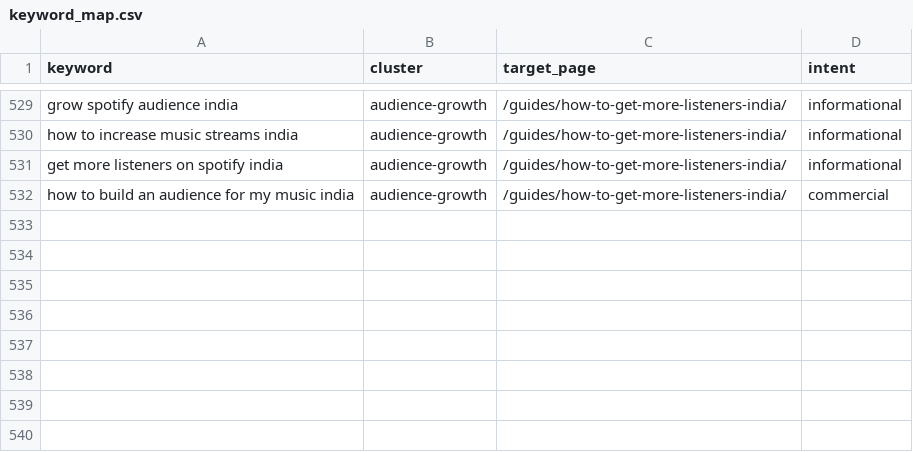
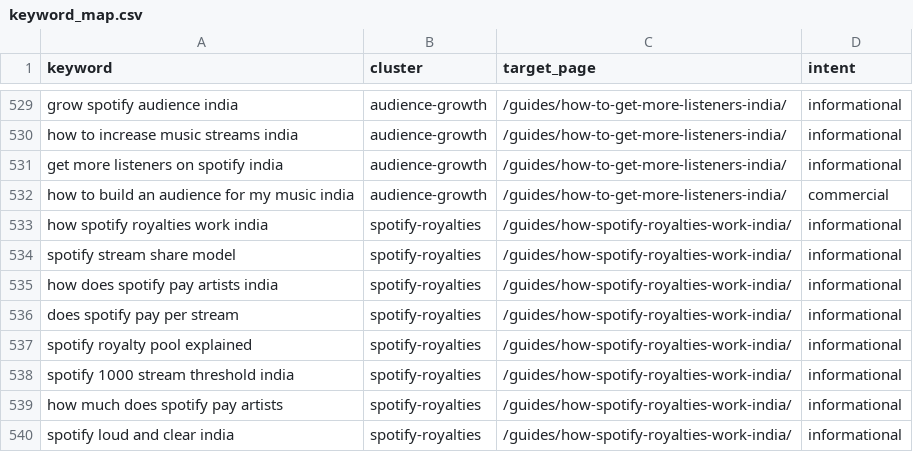
Before and after one commit to sibyjohn0/india-music-dashboard, a CSV file: seo/keyword_map.csv, drawn as a sheet; only a part is shown, gaps mark what is left out.

```diff
--- a/seo/keyword_map.csv
+++ b/seo/keyword_map.csv
@@ -532 +532,9 @@ get more listeners on spotify india,audience-growth,/guides/how-to-get-more-list
 how to build an audience for my music india,audience-growth,/guides/how-to-get-more-listeners-india/,commercial
+how spotify royalties work india,spotify-royalties,/guides/how-spotify-royalties-work-india/,informational
+spotify stream share model,spotify-royalties,/guides/how-spotify-royalties-work-india/,informational
+how does spotify pay artists india,spotify-royalties,/guides/how-spotify-royalties-work-india/,informational
+does spotify pay per stream,spotify-royalties,/guides/how-spotify-royalties-work-india/,informational
+spotify royalty pool explained,spotify-royalties,/guides/how-spotify-royalties-work-india/,informational
+spotify 1000 stream threshold india,spotify-royalties,/guides/how-spotify-royalties-work-india/,informational
+how much does spotify pay artists,spotify-royalties,/guides/how-spotify-royalties-work-india/,informational
+spotify loud and clear india,spotify-royalties,/guides/how-spotify-royalties-work-india/,informational
```
Also changed, not shown: 4 other files.
